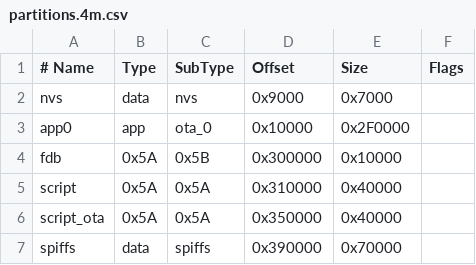
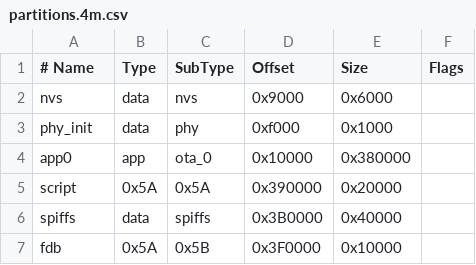
Before and after one commit to openLuat/luatos-soc-idf5, a CSV file: luatos/partitions.4m.csv, drawn as a sheet.

Commit message:
change: 调整分区表布局, app区占3.5m, 将来可切分出ota空间. fdb移到分区末尾

```diff
--- a/luatos/partitions.4m.csv
+++ b/luatos/partitions.4m.csv
@@ -1,7 +1,7 @@
 # Name,   Type, SubType, Offset,  Size, Flags
-nvs,      data, nvs,     0x9000,    0x7000,
-app0,     app,  ota_0,   0x10000, 0x2F0000,
-fdb,      0x5A, 0x5B,   0x300000,  0x10000,
-script,   0x5A, 0x5A,   0x310000,  0x40000,
-script_ota,0x5A,0x5A,   0x350000,  0x40000,
-spiffs,   data, spiffs, 0x390000,  0x70000,
+nvs,      data, nvs,     0x9000,    0x6000,
+phy_init, data, phy,     0xf000,    0x1000
+app0,     app,  ota_0,   0x10000, 0x380000,
+script,   0x5A, 0x5A,   0x390000,  0x20000,
+spiffs,   data, spiffs, 0x3B0000,  0x40000,
+fdb,      0x5A, 0x5B,   0x3F0000,  0x10000,
```
